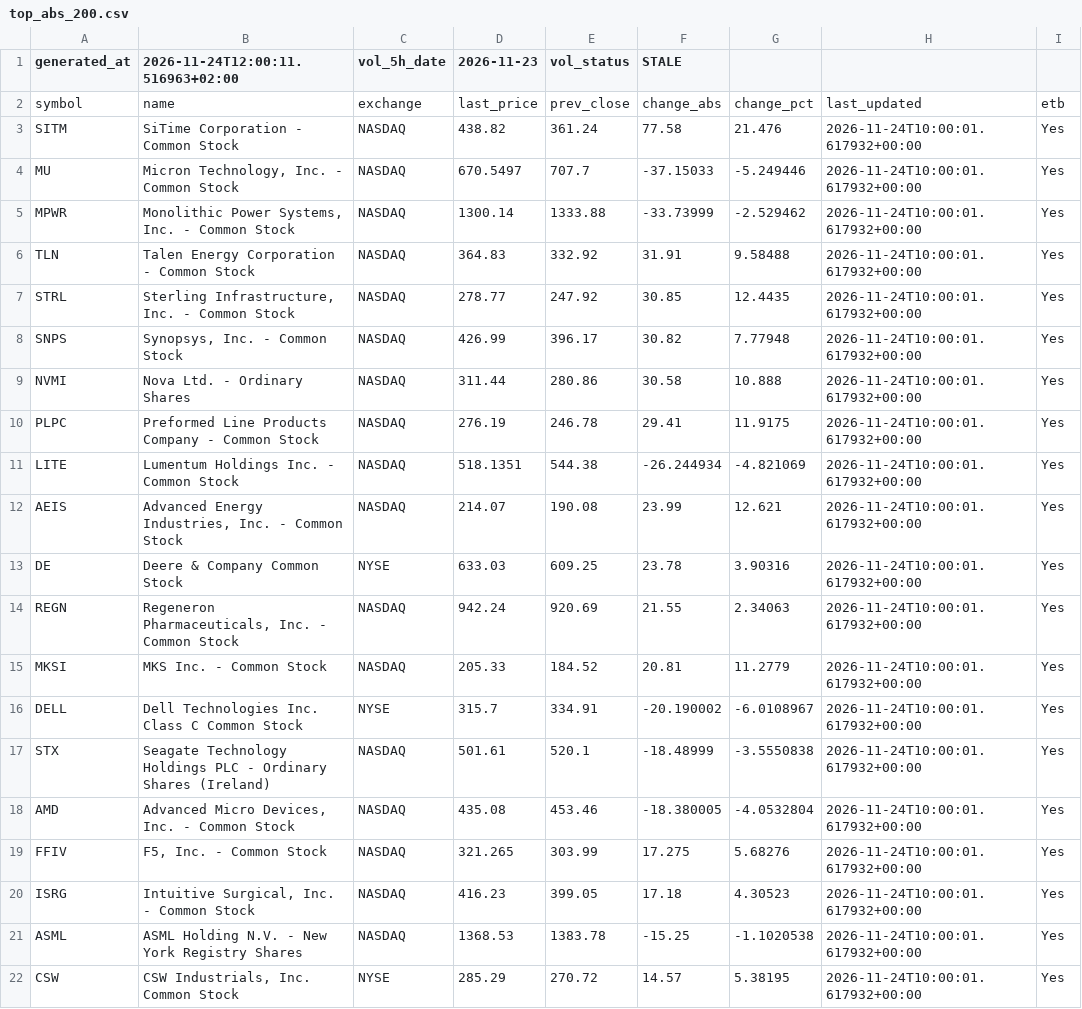
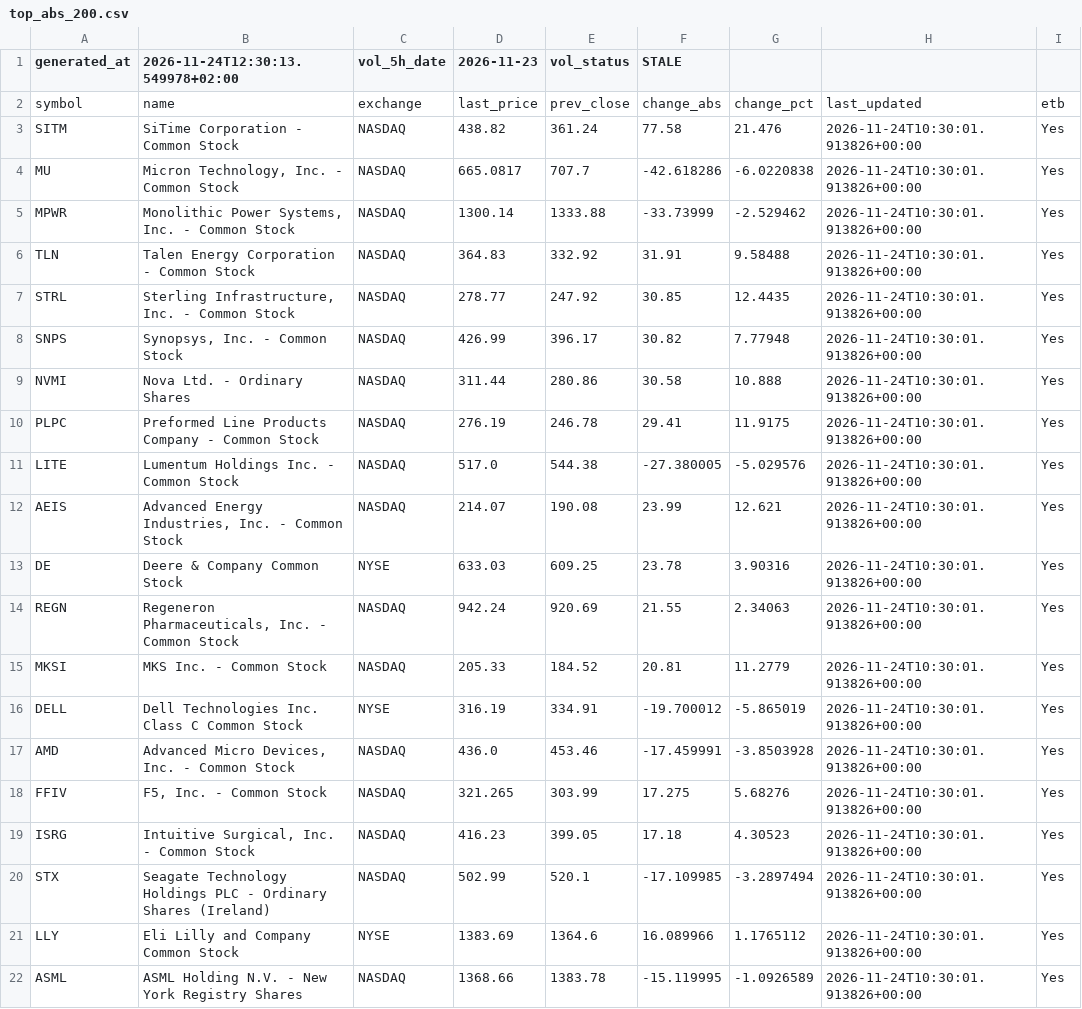
Before and after one commit to alonsadan1970/daily-stocks-data, a CSV file: top_abs_200.csv, drawn as a sheet.

```diff
--- a/top_abs_200.csv
+++ b/top_abs_200.csv
@@ -1,22 +1,22 @@
-generated_at,2026-11-24T12:00:11.516963+02:00,vol_5h_date,2026-11-23,vol_status,STALE
+generated_at,2026-11-24T12:30:13.549978+02:00,vol_5h_date,2026-11-23,vol_status,STALE
 symbol,name,exchange,last_price,prev_close,change_abs,change_pct,last_updated,etb
-SITM,SiTime Corporation - Common Stock,NASDAQ,438.82,361.24,77.58,21.476,2026-11-24T10:00:01.617932+00:00,Yes
-MU,"Micron Technology, Inc. - Common Stock",NASDAQ,670.5497,707.7,-37.15033,-5.249446,2026-11-24T10:00:01.617932+00:00,Yes
-MPWR,"Monolithic Power Systems, Inc. - Common Stock",NASDAQ,1300.14,1333.88,-33.73999,-2.529462,2026-11-24T10:00:01.617932+00:00,Yes
-TLN,Talen Energy Corporation - Common Stock,NASDAQ,364.83,332.92,31.91,9.58488,2026-11-24T10:00:01.617932+00:00,Yes
-STRL,"Sterling Infrastructure, Inc. - Common Stock",NASDAQ,278.77,247.92,30.85,12.4435,2026-11-24T10:00:01.617932+00:00,Yes
-SNPS,"Synopsys, Inc. - Common Stock",NASDAQ,426.99,396.17,30.82,7.77948,2026-11-24T10:00:01.617932+00:00,Yes
-NVMI,Nova Ltd. - Ordinary Shares,NASDAQ,311.44,280.86,30.58,10.888,2026-11-24T10:00:01.617932+00:00,Yes
-PLPC,Preformed Line Products Company - Common Stock,NASDAQ,276.19,246.78,29.41,11.9175,2026-11-24T10:00:01.617932+00:00,Yes
-LITE,Lumentum Holdings Inc. - Common Stock,NASDAQ,518.1351,544.38,-26.244934,-4.821069,2026-11-24T10:00:01.617932+00:00,Yes
-AEIS,"Advanced Energy Industries, Inc. - Common Stock",NASDAQ,214.07,190.08,23.99,12.621,2026-11-24T10:00:01.617932+00:00,Yes
-DE,Deere & Company Common Stock,NYSE,633.03,609.25,23.78,3.90316,2026-11-24T10:00:01.617932+00:00,Yes
-REGN,"Regeneron Pharmaceuticals, Inc. - Common Stock",NASDAQ,942.24,920.69,21.55,2.34063,2026-11-24T10:00:01.617932+00:00,Yes
-MKSI,MKS Inc. - Common Stock,NASDAQ,205.33,184.52,20.81,11.2779,2026-11-24T10:00:01.617932+00:00,Yes
-DELL,Dell Technologies Inc. Class C Common Stock,NYSE,315.7,334.91,-20.190002,-6.0108967,2026-11-24T10:00:01.617932+00:00,Yes
-STX,Seagate Technology Holdings PLC - Ordinary Shares (Ireland),NASDAQ,501.61,520.1,-18.48999,-3.5550838,2026-11-24T10:00:01.617932+00:00,Yes
-AMD,"Advanced Micro Devices, Inc. - Common Stock",NASDAQ,435.08,453.46,-18.380005,-4.0532804,2026-11-24T10:00:01.617932+00:00,Yes
-FFIV,"F5, Inc. - Common Stock",NASDAQ,321.265,303.99,17.275,5.68276,2026-11-24T10:00:01.617932+00:00,Yes
-ISRG,"Intuitive Surgical, Inc. - Common Stock",NASDAQ,416.23,399.05,17.18,4.30523,2026-11-24T10:00:01.617932+00:00,Yes
-ASML,ASML Holding N.V. - New York Registry Shares,NASDAQ,1368.53,1383.78,-15.25,-1.1020538,2026-11-24T10:00:01.617932+00:00,Yes
-CSW,"CSW Industrials, Inc. Common Stock",NYSE,285.29,270.72,14.57,5.38195,2026-11-24T10:00:01.617932+00:00,Yes
+SITM,SiTime Corporation - Common Stock,NASDAQ,438.82,361.24,77.58,21.476,2026-11-24T10:30:01.913826+00:00,Yes
+MU,"Micron Technology, Inc. - Common Stock",NASDAQ,665.0817,707.7,-42.618286,-6.0220838,2026-11-24T10:30:01.913826+00:00,Yes
+MPWR,"Monolithic Power Systems, Inc. - Common Stock",NASDAQ,1300.14,1333.88,-33.73999,-2.529462,2026-11-24T10:30:01.913826+00:00,Yes
+TLN,Talen Energy Corporation - Common Stock,NASDAQ,364.83,332.92,31.91,9.58488,2026-11-24T10:30:01.913826+00:00,Yes
+STRL,"Sterling Infrastructure, Inc. - Common Stock",NASDAQ,278.77,247.92,30.85,12.4435,2026-11-24T10:30:01.913826+00:00,Yes
+SNPS,"Synopsys, Inc. - Common Stock",NASDAQ,426.99,396.17,30.82,7.77948,2026-11-24T10:30:01.913826+00:00,Yes
+NVMI,Nova Ltd. - Ordinary Shares,NASDAQ,311.44,280.86,30.58,10.888,2026-11-24T10:30:01.913826+00:00,Yes
+PLPC,Preformed Line Products Company - Common Stock,NASDAQ,276.19,246.78,29.41,11.9175,2026-11-24T10:30:01.913826+00:00,Yes
+LITE,Lumentum Holdings Inc. - Common Stock,NASDAQ,517.0,544.38,-27.380005,-5.029576,2026-11-24T10:30:01.913826+00:00,Yes
+AEIS,"Advanced Energy Industries, Inc. - Common Stock",NASDAQ,214.07,190.08,23.99,12.621,2026-11-24T10:30:01.913826+00:00,Yes
+DE,Deere & Company Common Stock,NYSE,633.03,609.25,23.78,3.90316,2026-11-24T10:30:01.913826+00:00,Yes
+REGN,"Regeneron Pharmaceuticals, Inc. - Common Stock",NASDAQ,942.24,920.69,21.55,2.34063,2026-11-24T10:30:01.913826+00:00,Yes
+MKSI,MKS Inc. - Common Stock,NASDAQ,205.33,184.52,20.81,11.2779,2026-11-24T10:30:01.913826+00:00,Yes
+DELL,Dell Technologies Inc. Class C Common Stock,NYSE,316.19,334.91,-19.700012,-5.865019,2026-11-24T10:30:01.913826+00:00,Yes
+AMD,"Advanced Micro Devices, Inc. - Common Stock",NASDAQ,436.0,453.46,-17.459991,-3.8503928,2026-11-24T10:30:01.913826+00:00,Yes
+FFIV,"F5, Inc. - Common Stock",NASDAQ,321.265,303.99,17.275,5.68276,2026-11-24T10:30:01.913826+00:00,Yes
+ISRG,"Intuitive Surgical, Inc. - Common Stock",NASDAQ,416.23,399.05,17.18,4.30523,2026-11-24T10:30:01.913826+00:00,Yes
+STX,Seagate Technology Holdings PLC - Ordinary Shares (Ireland),NASDAQ,502.99,520.1,-17.109985,-3.2897494,2026-11-24T10:30:01.913826+00:00,Yes
+LLY,Eli Lilly and Company Common Stock,NYSE,1383.69,1364.6,16.089966,1.1765112,2026-11-24T10:30:01.913826+00:00,Yes
+ASML,ASML Holding N.V. - New York Registry Shares,NASDAQ,1368.66,1383.78,-15.119995,-1.0926589,2026-11-24T10:30:01.913826+00:00,Yes
```
Also changed, not shown: top_abs.csv, top_pct.csv.
